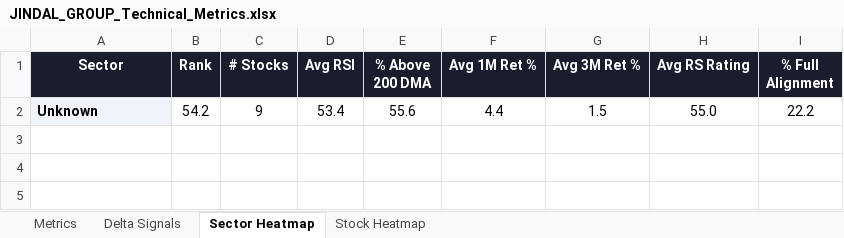
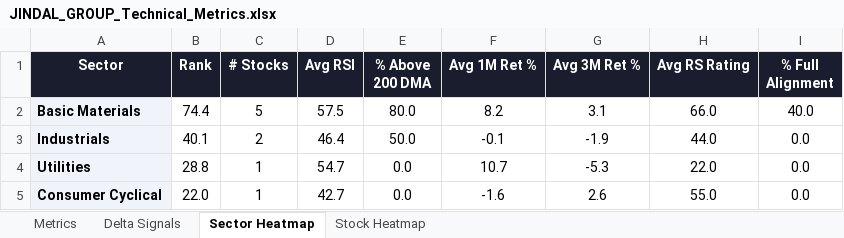
Before and after one commit to RanjitChennai/market-reports, an Excel workbook: JINDAL_GROUP_Technical_Metrics.xlsx, sheet Sector Heatmap, drawn as a sheet; values as stored, in another font and other column widths than the file's, no borders; conditional formats not drawn; removed rows and columns are numbered as before the commit, all else as after; the diff names each change by its address in the sheet, - before the commit and + after, or states it on an @@ line.

```diff
--- a/JINDAL_GROUP_Technical_Metrics.xlsx (sheet Sector Heatmap)
+++ b/JINDAL_GROUP_Technical_Metrics.xlsx (sheet Sector Heatmap)
-row 2: Unknown | 54.2 | 9 | 53.4 | 55.6 | 4.4 | 1.5 | 55.0 | 22.2
+row 2: Basic Materials | 74.4 | 5 | 57.5 | 80.0 | 8.2 | 3.1 | 66.0 | 40.0
+row 3: Industrials | 40.1 | 2 | 46.4 | 50.0 | -0.1 | -1.9 | 44.0 | 0.0
+row 4: Utilities | 28.8 | 1 | 54.7 | 0.0 | 10.7 | -5.3 | 22.0 | 0.0
+row 5: Consumer Cyclical | 22.0 | 1 | 42.7 | 0.0 | -1.6 | 2.6 | 55.0 | 0.0
```
Also changed, not shown: sheet Delta Signals, sheet Metrics, sheet Stock Heatmap.
